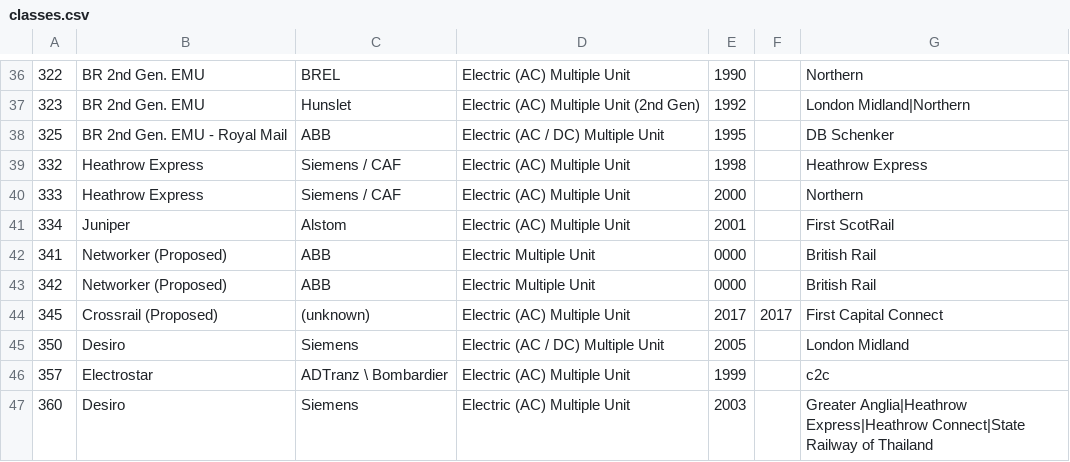
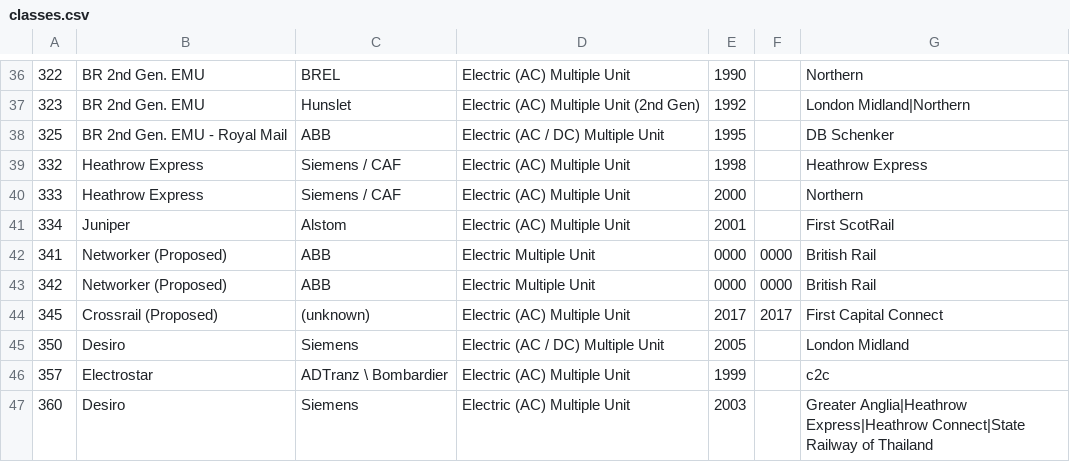
Before and after one commit to seawolf/KeepingTracks, a CSV file: assets/classes.csv, drawn as a sheet; only a part is shown, gaps mark what is left out; the diff names each change by its address in the sheet, - before the commit and + after, or states it on an @@ line.

Commit message:
Fix: classes with unknown operators

```diff
--- a/assets/classes.csv
+++ b/assets/classes.csv
-F42:F43: (empty)
+F42:F43: 0000
```
